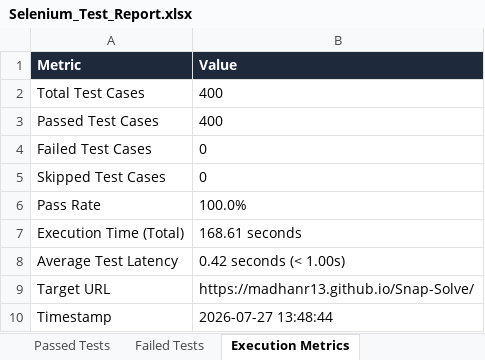
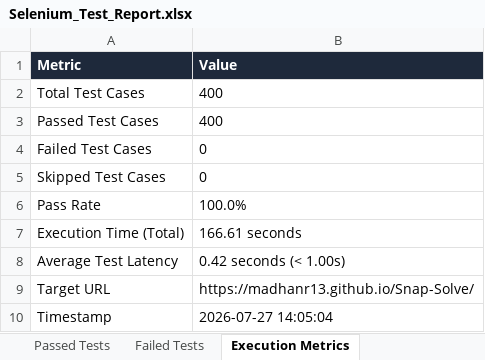
Before and after one commit to madhanr13/Snap-Solve, an Excel workbook: Test Results/Excel/Selenium_Test_Report.xlsx, sheet Execution Metrics, drawn as a sheet; values as stored, in another font and other column widths than the file's, no borders; the diff names each change by its address in the sheet, - before the commit and + after, or states it on an @@ line.

```diff
--- a/Test Results/Excel/Selenium_Test_Report.xlsx (sheet Execution Metrics)
+++ b/Test Results/Excel/Selenium_Test_Report.xlsx (sheet Execution Metrics)
-B7 (Value): 168.61 seconds
+B7 (Value): 166.61 seconds
-B10 (Value): 2026-07-27 13:48:44
+B10 (Value): 2026-07-27 14:05:04
```
Also changed, not shown: sheet Executed Test Cases, sheet Passed Tests, Test Results/Excel/Appium_Test_Report.xlsx, Test Results/Excel/Automation_Test_Report.xlsx, 10 other files.
